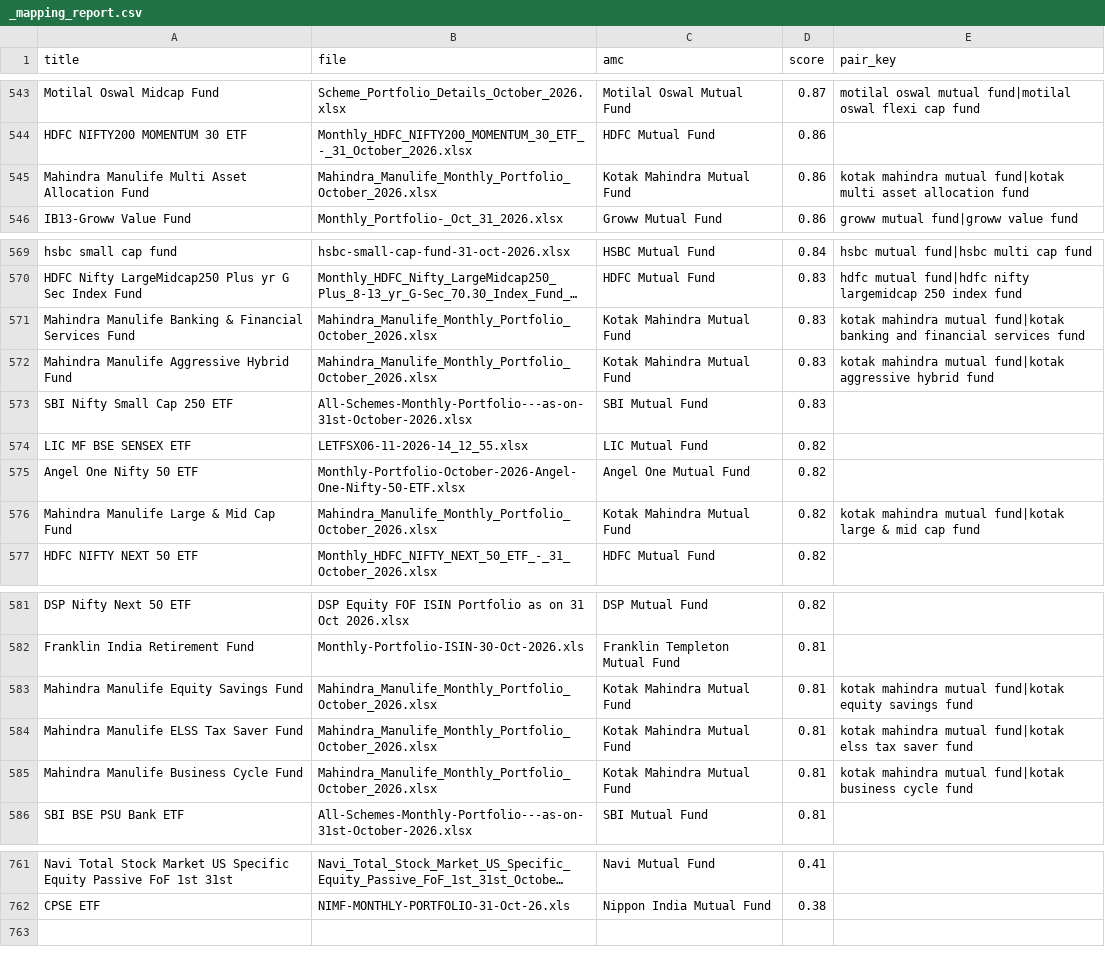
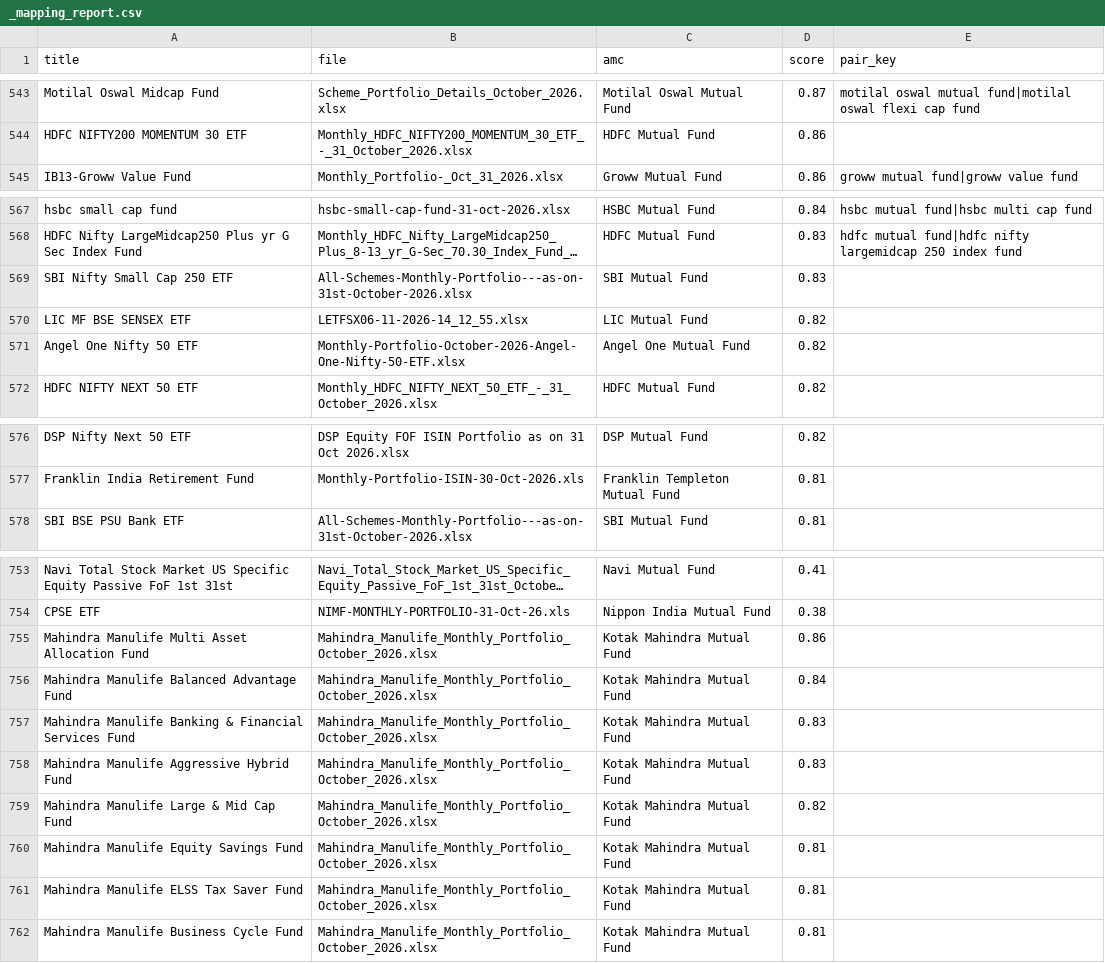
Before and after one commit to aeternawealth/aeterna-mf-engine, a CSV file: data/holdings/2026-10/_mapping_report.csv, drawn as a sheet; only a part is shown, gaps mark what is left out; long unchanged cells end in …; removed rows and columns are numbered as before the commit, all else as after; the diff covers the shown part only; the diff names each change by its address in the sheet, - before the commit and + after, or states it on an @@ line.

```diff
--- a/data/holdings/2026-10/_mapping_report.csv
+++ b/data/holdings/2026-10/_mapping_report.csv
-row 545: Mahindra Manulife Multi Asset Allocation Fund | Mahindra_Manulife_Monthly_Portfolio_October_2026.xlsx | Kotak Mahindra Mutual Fund | 0.86 | kotak mahindra mutual fund|kotak multi asset allocation fund
-row 571: Mahindra Manulife Banking & Financial Services Fund | Mahindra_Manulife_Monthly_Portfolio_October_2026.xlsx | Kotak Mahindra Mutual Fund | 0.83 | kotak mahindra mutual fund|kotak banking and financial services fund
-row 572: Mahindra Manulife Aggressive Hybrid Fund | Mahindra_Manulife_Monthly_Portfolio_October_2026.xlsx | Kotak Mahindra Mutual Fund | 0.83 | kotak mahindra mutual fund|kotak aggressive hybrid fund
-row 576: Mahindra Manulife Large & Mid Cap Fund | Mahindra_Manulife_Monthly_Portfolio_October_2026.xlsx | Kotak Mahindra Mutual Fund | 0.82 | kotak mahindra mutual fund|kotak large & mid cap fund
-row 583: Mahindra Manulife Equity Savings Fund | Mahindra_Manulife_Monthly_Portfolio_October_2026.xlsx | Kotak Mahindra Mutual Fund | 0.81 | kotak mahindra mutual fund|kotak equity savings fund
-row 584: Mahindra Manulife ELSS Tax Saver Fund | Mahindra_Manulife_Monthly_Portfolio_October_2026.xlsx | Kotak Mahindra Mutual Fund | 0.81 | kotak mahindra mutual fund|kotak elss tax saver fund
-row 585: Mahindra Manulife Business Cycle Fund | Mahindra_Manulife_Monthly_Portfolio_October_2026.xlsx | Kotak Mahindra Mutual Fund | 0.81 | kotak mahindra mutual fund|kotak business cycle fund
+row 755: Mahindra Manulife Multi Asset Allocation Fund | Mahindra_Manulife_Monthly_Portfolio_October_2026.xlsx | Kotak Mahindra Mutual Fund | 0.86
+row 756: Mahindra Manulife Balanced Advantage Fund | Mahindra_Manulife_Monthly_Portfolio_October_2026.xlsx | Kotak Mahindra Mutual Fund | 0.84
+row 757: Mahindra Manulife Banking & Financial Services Fund | Mahindra_Manulife_Monthly_Portfolio_October_2026.xlsx | Kotak Mahindra Mutual Fund | 0.83
+row 758: Mahindra Manulife Aggressive Hybrid Fund | Mahindra_Manulife_Monthly_Portfolio_October_2026.xlsx | Kotak Mahindra Mutual Fund | 0.83
+row 759: Mahindra Manulife Large & Mid Cap Fund | Mahindra_Manulife_Monthly_Portfolio_October_2026.xlsx | Kotak Mahindra Mutual Fund | 0.82
+row 760: Mahindra Manulife Equity Savings Fund | Mahindra_Manulife_Monthly_Portfolio_October_2026.xlsx | Kotak Mahindra Mutual Fund | 0.81
+row 761: Mahindra Manulife ELSS Tax Saver Fund | Mahindra_Manulife_Monthly_Portfolio_October_2026.xlsx | Kotak Mahindra Mutual Fund | 0.81
+row 762: Mahindra Manulife Business Cycle Fund | Mahindra_Manulife_Monthly_Portfolio_October_2026.xlsx | Kotak Mahindra Mutual Fund | 0.81
```
Also changed, not shown: 1 removed row elsewhere in this file, data/holdings/2026-10/holdings_metrics.csv, data/holdings/2026-10/holdings_valid.csv, 2 other files.
